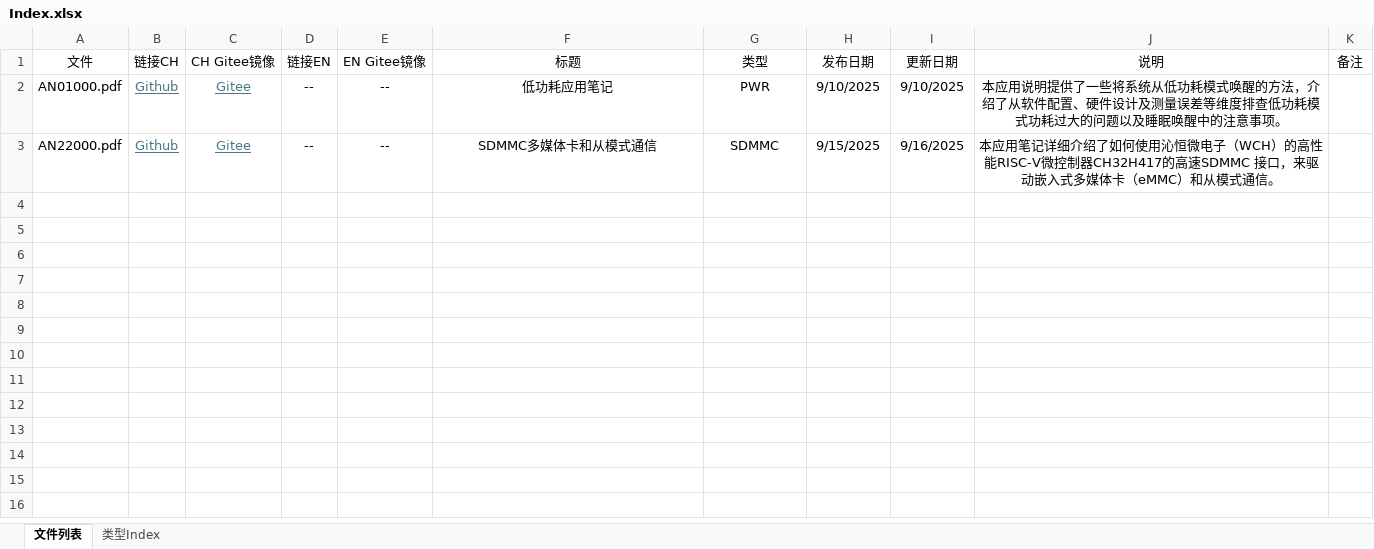
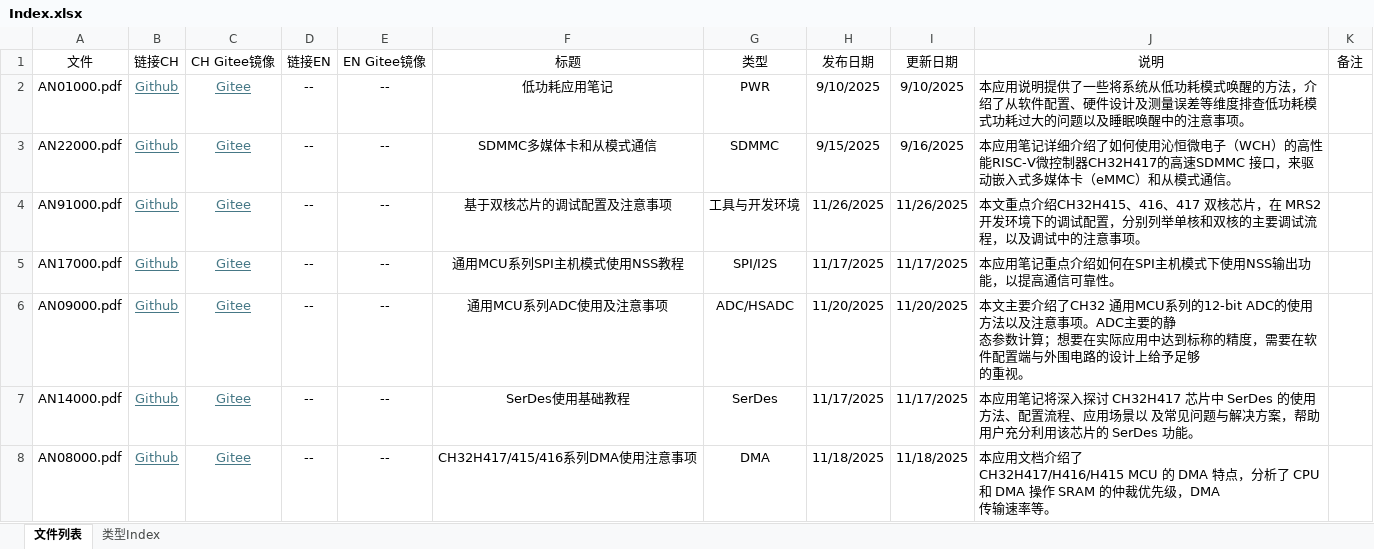
Before and after one commit to openwch/ch32_application_notes, an Excel workbook: Index.xlsx, sheet 文件列表, drawn as a sheet; values as stored, in another font and other column widths than the file's, no borders; table styles not drawn; ↵ is a line break in a cell; the diff names each change by its address in the sheet, - before the commit and + after, or states it on an @@ line.

Commit message:
Update Index.xlsx to reflect recent changes

```diff
--- a/Index.xlsx (sheet 文件列表)
+++ b/Index.xlsx (sheet 文件列表)
-J2:J3 alignment: center
+J2:J3 alignment: left
+row 4: AN91000.pdf | Github | Gitee | -- | -- | 基于双核芯片的调试配置及注意事项 | 工具与开发环境 | 11/26/2025 | 11/26/2025 | 本文重点介绍CH32H415、416、417 双核芯片，在 MRS2 开发环境下的调试配置，分别列举单核和双核的主要调试流程，以及调试中的注意事项。
+row 5: AN17000.pdf | Github | Gitee | -- | -- | 通用MCU系列SPI主机模式使用NSS教程 | SPI/I2S | 11/17/2025 | 11/17/2025 | 本应用笔记重点介绍如何在SPI主机模式下使用NSS输出功能，以提高通信可靠性。
+row 6: AN09000.pdf | Github | Gitee | -- | -- | 通用MCU系列ADC使用及注意事项 | ADC/HSADC | 11/20/2025 | 11/20/2025 | 本文主要介绍了CH32 通用MCU系列的12-bit ADC的使用方法以及注意事项。ADC主要的静 ↵ 态参数计算；想要在实际应用中达到标称的精度，需要在软件配置端与外围电路的设计上给予足够 ↵ 的重视。
+row 7: AN14000.pdf | Github | Gitee | -- | -- | SerDes使用基础教程 | SerDes | 11/17/2025 | 11/17/2025 | 本应用笔记将深入探讨 CH32H417 芯片中 SerDes 的使用方法、配置流程、应用场景以 及常见问题与解决方案，帮助用户充分利用该芯片的 SerDes 功能。
+row 8: AN08000.pdf | Github | Gitee | -- | -- | CH32H417/415/416系列DMA使用注意事项 | DMA | 11/18/2025 | 11/18/2025 | 本应用文档介绍了 ↵ CH32H417/H416/H415 MCU 的 DMA 特点，分析了 CPU 和 DMA 操作 SRAM 的仲裁优先级，DMA ↵ 传输速率等。
```
